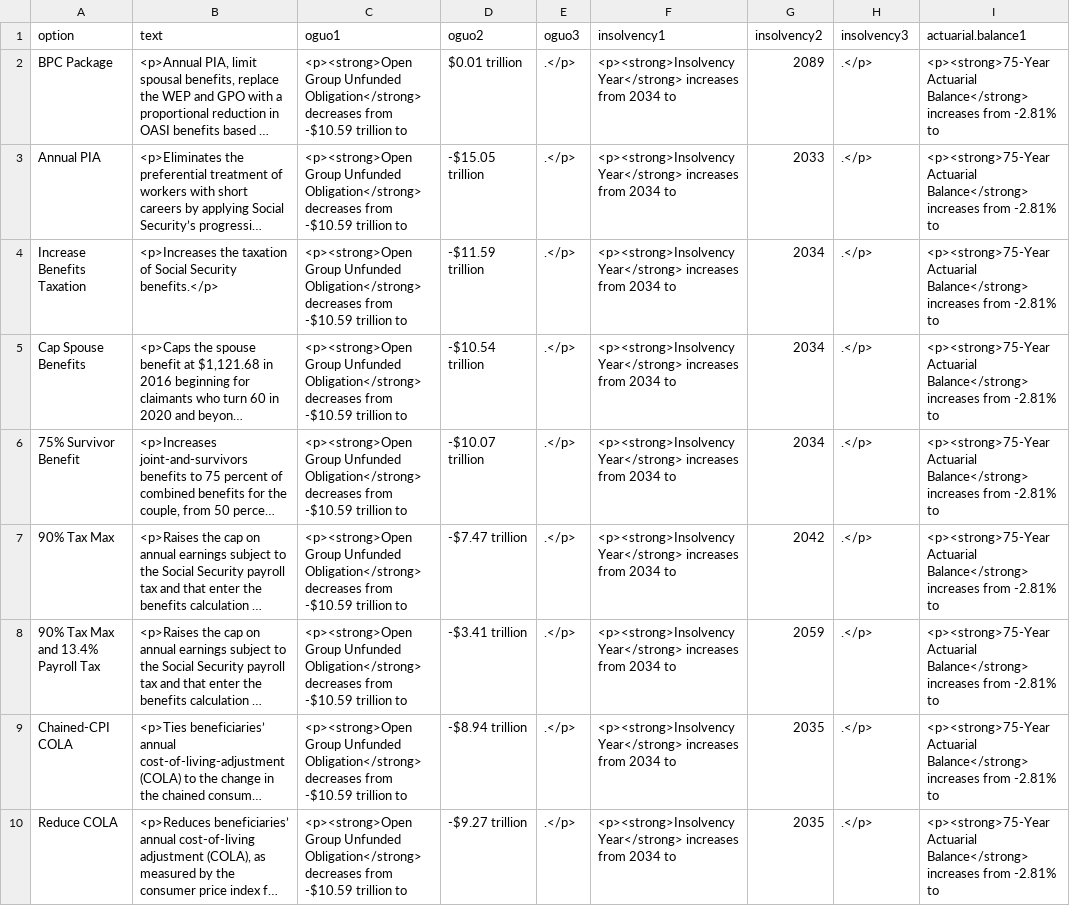
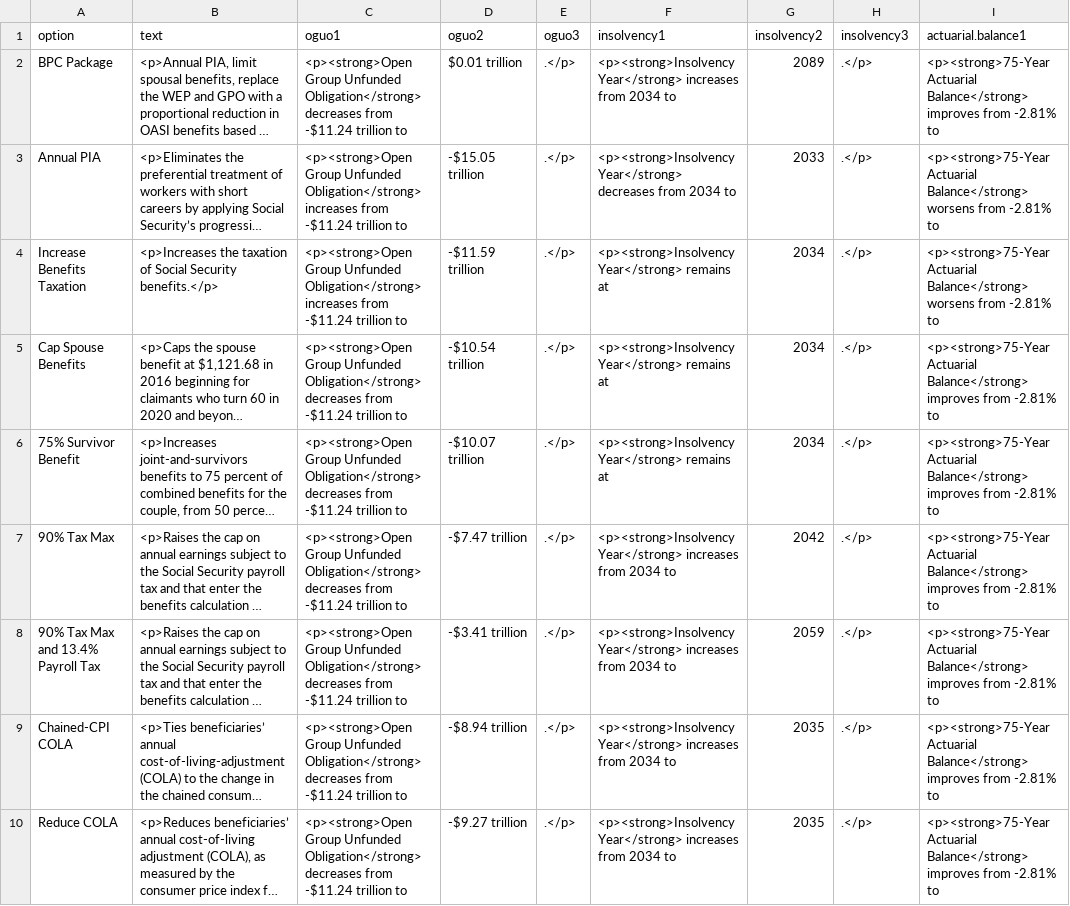
Before and after one commit to UrbanInstitute/dynasim-shiny1, a CSV file: text/option.csv, drawn as a sheet; only a part is shown; long unchanged cells end in …; the diff covers the shown part only; the diff names each change by its address in the sheet, - before the commit and + after, or states it on an @@ line.

```diff
--- a/text/option.csv
+++ b/text/option.csv
-C2 (oguo1): …decreases from -$10.59 trillion to
+C2 (oguo1): …decreases from -$11.24 trillion to
-I2 (actuarial.balance1): …Actuarial Balance</strong> increases from -2.81%…
+I2 (actuarial.balance1): …Actuarial Balance</strong> improves from -2.81%…
-C3:C4 (oguo1): …Unfunded Obligation</strong> decreases from -$10.59 trillion to
+C3:C4 (oguo1): …Unfunded Obligation</strong> increases from -$11.24 trillion to
-F3 (insolvency1): <p><strong>Insolvency Year</strong> increases from 2034…
+F3 (insolvency1): <p><strong>Insolvency Year</strong> decreases from 2034…
-I3:I4 (actuarial.balance1): …Actuarial Balance</strong> increases from -2.81%…
+I3:I4 (actuarial.balance1): …Actuarial Balance</strong> worsens from -2.81%…
-F4:F6 (insolvency1): <p><strong>Insolvency Year</strong> increases from 2034 to
+F4:F6 (insolvency1): <p><strong>Insolvency Year</strong> remains at
-C5:C10 (oguo1): …decreases from -$10.59 trillion to
+C5:C10 (oguo1): …decreases from -$11.24 trillion to
-I5:I10 (actuarial.balance1): …Actuarial Balance</strong> increases from -2.81%…
+I5:I10 (actuarial.balance1): …Actuarial Balance</strong> improves from -2.81%…
```
Also changed, not shown: 18 edited cells elsewhere in this file, data/trust_fund_ratio.csv, 3 other files.
